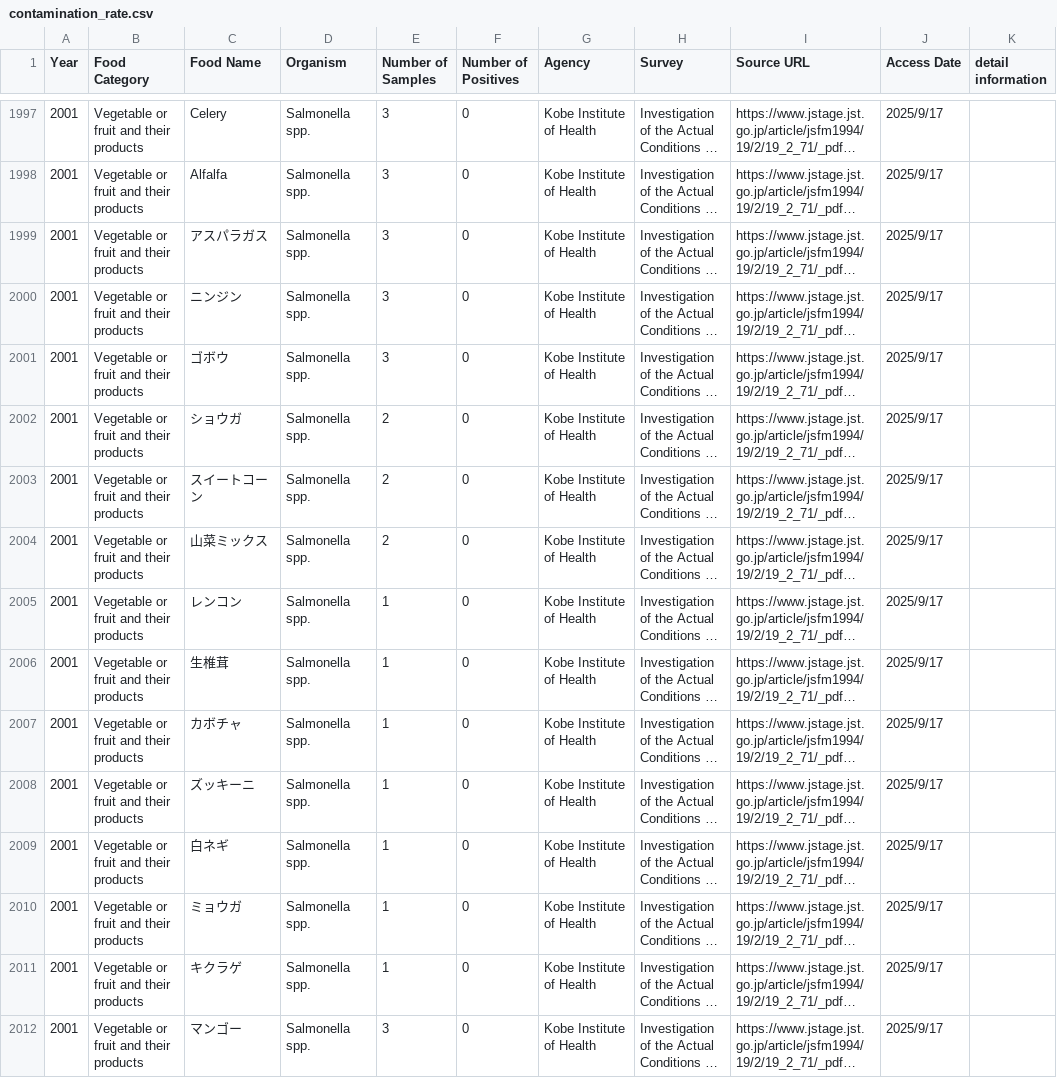
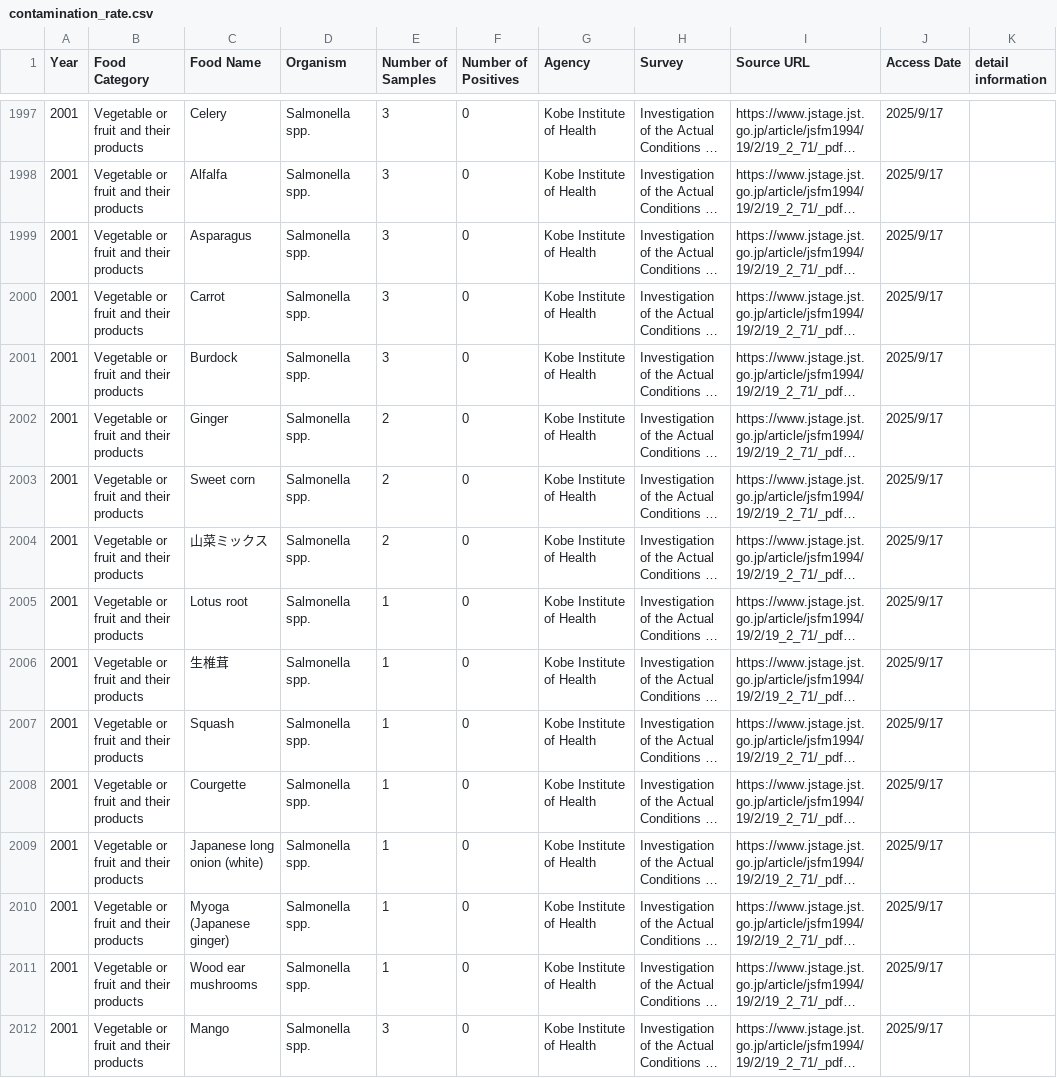
Before and after one commit to kento-koyama/food_micro_data_risk, a CSV file: database/contamination_rate.csv, drawn as a sheet; only a part is shown, gaps mark what is left out; long unchanged cells end in …; the diff covers the shown part only; the diff names each change by its address in the sheet, - before the commit and + after, or states it on an @@ line.

```diff
--- a/database/contamination_rate.csv
+++ b/database/contamination_rate.csv
-C1999 (Food Name): アスパラガス
+C1999 (Food Name): Asparagus
-C2000 (Food Name): ニンジン
+C2000 (Food Name): Carrot
-C2001 (Food Name): ゴボウ
+C2001 (Food Name): Burdock
-C2002 (Food Name): ショウガ
+C2002 (Food Name): Ginger
-C2003 (Food Name): スイートコーン
+C2003 (Food Name): Sweet corn
-C2005 (Food Name): レンコン
+C2005 (Food Name): Lotus root
-C2007 (Food Name): カボチャ
+C2007 (Food Name): Squash
-C2008 (Food Name): ズッキーニ
+C2008 (Food Name): Courgette
-C2009 (Food Name): 白ネギ
+C2009 (Food Name): Japanese long onion (white)
-C2010 (Food Name): ミョウガ
+C2010 (Food Name): Myoga (Japanese ginger)
-C2011 (Food Name): キクラゲ
+C2011 (Food Name): Wood ear mushrooms
-C2012 (Food Name): マンゴー
+C2012 (Food Name): Mango
```
Also changed, not shown: 56 edited cells elsewhere in this file.
